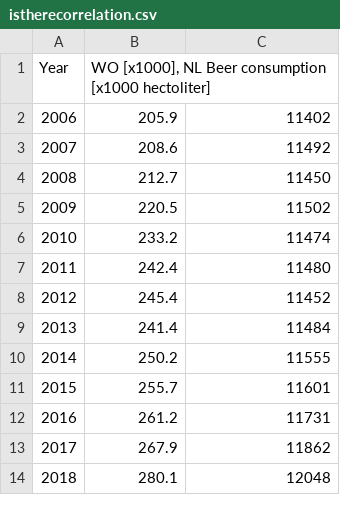
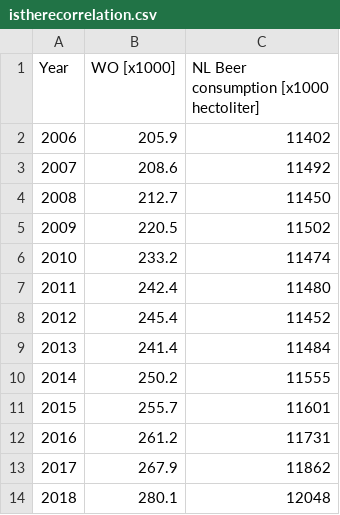
Before and after one commit to mjmessanella/CS_Assignment, a CSV file: istherecorrelation.csv, drawn as a sheet.

Commit message:
Update istherecorrelation.csv

```diff
--- a/istherecorrelation.csv
+++ b/istherecorrelation.csv
@@ -1,2 +1,2 @@
-Year;WO [x1000], NL Beer consumption [x1000 hectoliter]
+Year;WO [x1000]; NL Beer consumption [x1000 hectoliter]
 2006;205.9;11402
```
